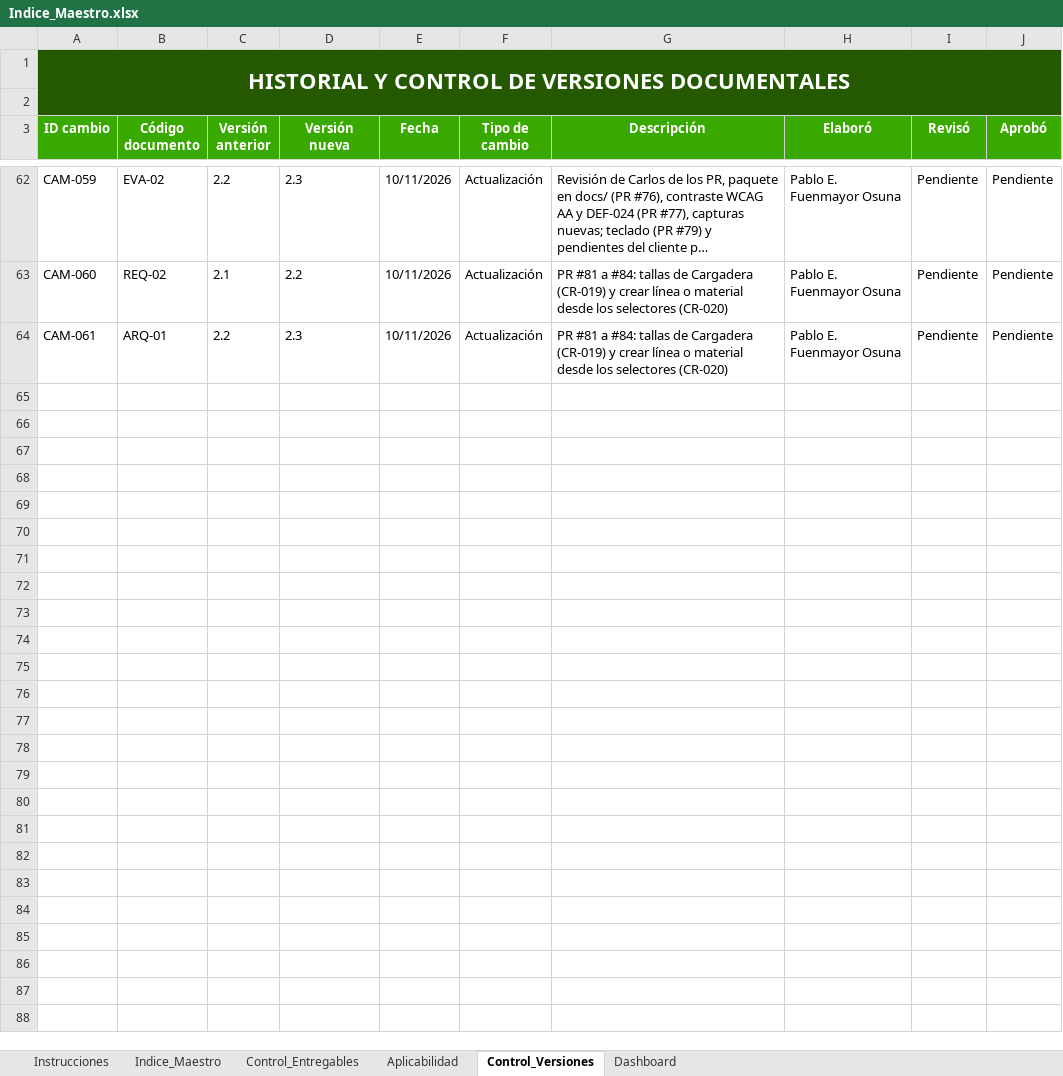
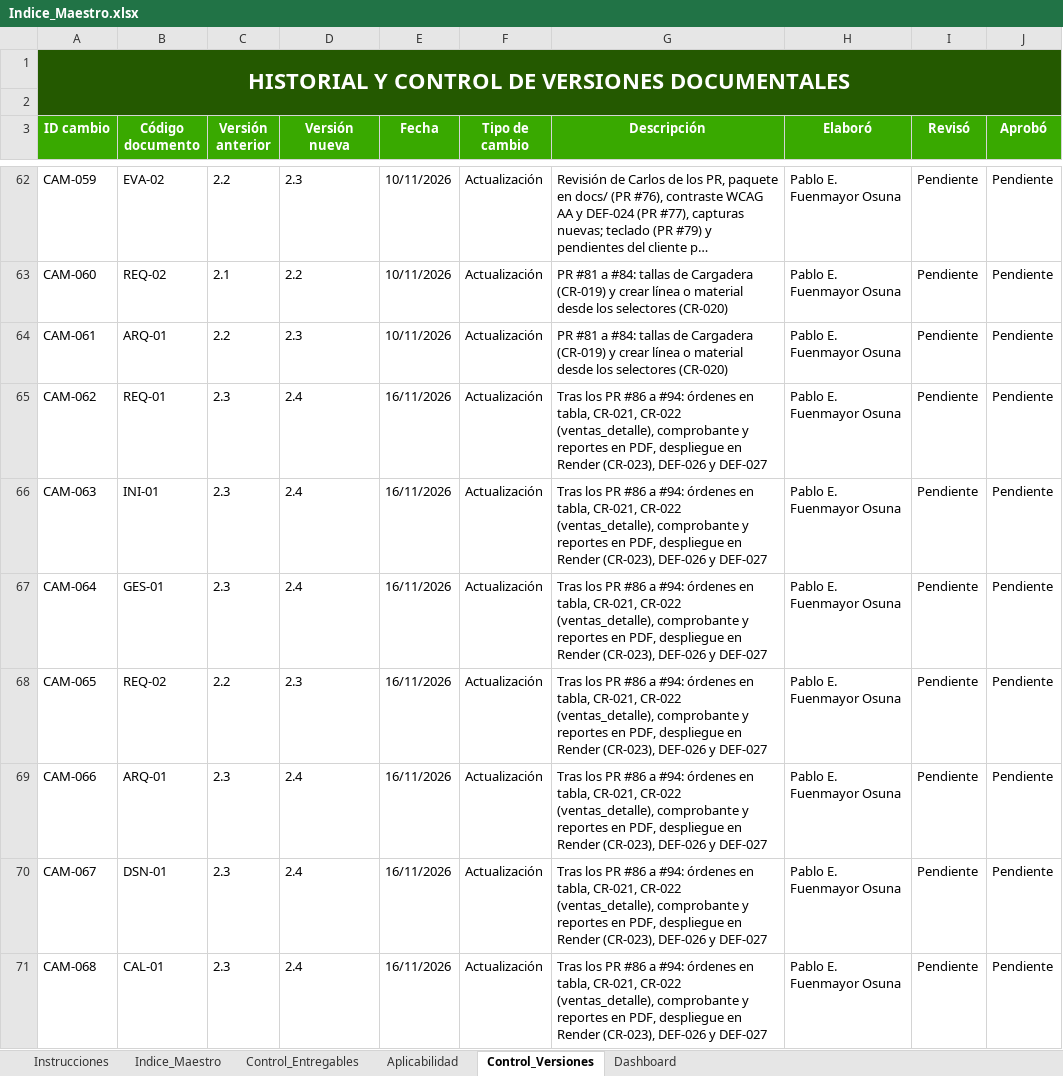
Before and after one commit to Pafuna08/MEVIPLAST-NODEJS, an Excel workbook: docs/Documentacion_Proyecto_ADSO/00_Gobierno_Documental/Indice_Maestro.xlsx, sheet Control_Versiones, drawn as a sheet; only a part is shown, gaps mark what is left out; long unchanged cells end in …; values as stored, in another font and other column widths than the file's, no borders; the diff covers the shown part only; the diff names each change by its address in the sheet, - before the commit and + after, or states it on an @@ line.

```diff
--- a/docs/Documentacion_Proyecto_ADSO/00_Gobierno_Documental/Indice_Maestro.xlsx (sheet Control_Versiones)
+++ b/docs/Documentacion_Proyecto_ADSO/00_Gobierno_Documental/Indice_Maestro.xlsx (sheet Control_Versiones)
+row 65: CAM-062 | REQ-01 | 2.3 | 2.4 | 16/11/2026 | Actualización | Tras los PR #86 a #94: órdenes en tabla, CR-021, CR-022 (ventas_detalle), comprobante y reportes en PDF, despliegue en Render (CR-023), DEF-026 y DEF-027 | Pablo E. Fuenmayor Osuna | Pendiente | Pendiente
+row 66: CAM-063 | INI-01 | 2.3 | 2.4 | 16/11/2026 | Actualización | Tras los PR #86 a #94: órdenes en tabla, CR-021, CR-022 (ventas_detalle), comprobante y reportes en PDF, despliegue en Render (CR-023), DEF-026 y DEF-027 | Pablo E. Fuenmayor Osuna | Pendiente | Pendiente
+row 67: CAM-064 | GES-01 | 2.3 | 2.4 | 16/11/2026 | Actualización | Tras los PR #86 a #94: órdenes en tabla, CR-021, CR-022 (ventas_detalle), comprobante y reportes en PDF, despliegue en Render (CR-023), DEF-026 y DEF-027 | Pablo E. Fuenmayor Osuna | Pendiente | Pendiente
+row 68: CAM-065 | REQ-02 | 2.2 | 2.3 | 16/11/2026 | Actualización | Tras los PR #86 a #94: órdenes en tabla, CR-021, CR-022 (ventas_detalle), comprobante y reportes en PDF, despliegue en Render (CR-023), DEF-026 y DEF-027 | Pablo E. Fuenmayor Osuna | Pendiente | Pendiente
+row 69: CAM-066 | ARQ-01 | 2.3 | 2.4 | 16/11/2026 | Actualización | Tras los PR #86 a #94: órdenes en tabla, CR-021, CR-022 (ventas_detalle), comprobante y reportes en PDF, despliegue en Render (CR-023), DEF-026 y DEF-027 | Pablo E. Fuenmayor Osuna | Pendiente | Pendiente
+row 70: CAM-067 | DSN-01 | 2.3 | 2.4 | 16/11/2026 | Actualización | Tras los PR #86 a #94: órdenes en tabla, CR-021, CR-022 (ventas_detalle), comprobante y reportes en PDF, despliegue en Render (CR-023), DEF-026 y DEF-027 | Pablo E. Fuenmayor Osuna | Pendiente | Pendiente
+row 71: CAM-068 | CAL-01 | 2.3 | 2.4 | 16/11/2026 | Actualización | Tras los PR #86 a #94: órdenes en tabla, CR-021, CR-022 (ventas_detalle), comprobante y reportes en PDF, despliegue en Render (CR-023), DEF-026 y DEF-027 | Pablo E. Fuenmayor Osuna | Pendiente | Pendiente
```
Also changed, not shown: 6 added rows elsewhere in this sheet, sheet Indice_Maestro, sheet Control_Entregables, docs/Documentacion_Proyecto_ADSO/02_Requisitos/Matriz_de_Trazabilidad.xlsx, docs/Documentacion_Proyecto_ADSO/07_Evaluacion/Lista_de_Chequeo_Final.xlsx, 21 other files.
